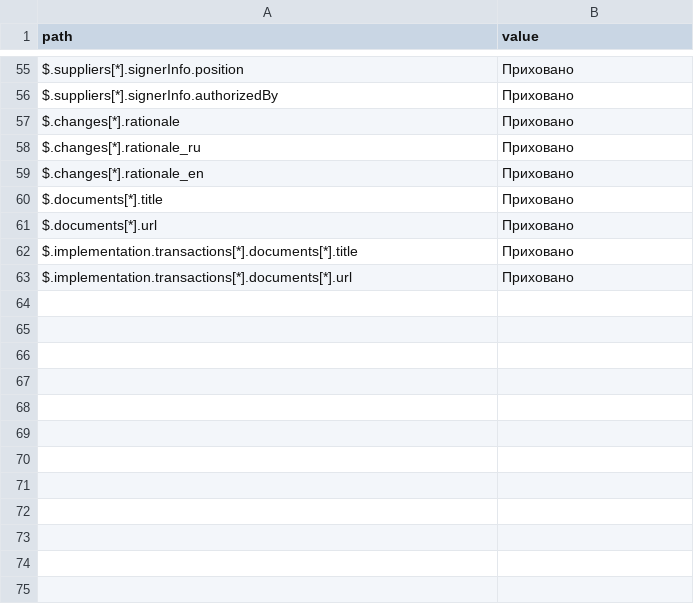
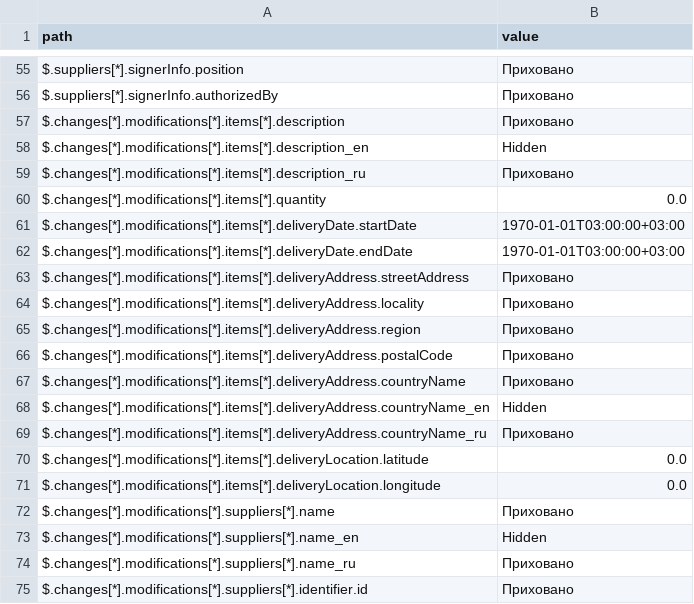
Before and after one commit to ProzorroUKR/openprocurement.api, a CSV file: docs/source/tendering/config/csv/contract-mask-mapping.csv, drawn as a sheet; only a part is shown, gaps mark what is left out; the shorter side is filled out with more unchanged rows; the diff covers the shown part only; the diff names each change by its address in the sheet, - before the commit and + after, or states it on an @@ line.

Commit message:
Mask contract modifications fields

```diff
--- a/docs/source/tendering/config/csv/contract-mask-mapping.csv
+++ b/docs/source/tendering/config/csv/contract-mask-mapping.csv
+row 57: $.changes[*].modifications[*].items[*].description | Приховано
+row 58: $.changes[*].modifications[*].items[*].description_en | Hidden
+row 59: $.changes[*].modifications[*].items[*].description_ru | Приховано
+row 60: $.changes[*].modifications[*].items[*].quantity | 0.0
+row 61: $.changes[*].modifications[*].items[*].deliveryDate.startDate | 1970-01-01T03:00:00+03:00
+row 62: $.changes[*].modifications[*].items[*].deliveryDate.endDate | 1970-01-01T03:00:00+03:00
+row 63: $.changes[*].modifications[*].items[*].deliveryAddress.streetAddress | Приховано
+row 64: $.changes[*].modifications[*].items[*].deliveryAddress.locality | Приховано
+row 65: $.changes[*].modifications[*].items[*].deliveryAddress.region | Приховано
+row 66: $.changes[*].modifications[*].items[*].deliveryAddress.postalCode | Приховано
+row 67: $.changes[*].modifications[*].items[*].deliveryAddress.countryName | Приховано
+row 68: $.changes[*].modifications[*].items[*].deliveryAddress.countryName_en | Hidden
+row 69: $.changes[*].modifications[*].items[*].deliveryAddress.countryName_ru | Приховано
+row 70: $.changes[*].modifications[*].items[*].deliveryLocation.latitude | 0.0
+row 71: $.changes[*].modifications[*].items[*].deliveryLocation.longitude | 0.0
+row 72: $.changes[*].modifications[*].suppliers[*].name | Приховано
+row 73: $.changes[*].modifications[*].suppliers[*].name_en | Hidden
+row 74: $.changes[*].modifications[*].suppliers[*].name_ru | Приховано
+row 75: $.changes[*].modifications[*].suppliers[*].identifier.id | Приховано
```
Also changed, not shown: 36 added rows elsewhere in this file, 2 other files.
